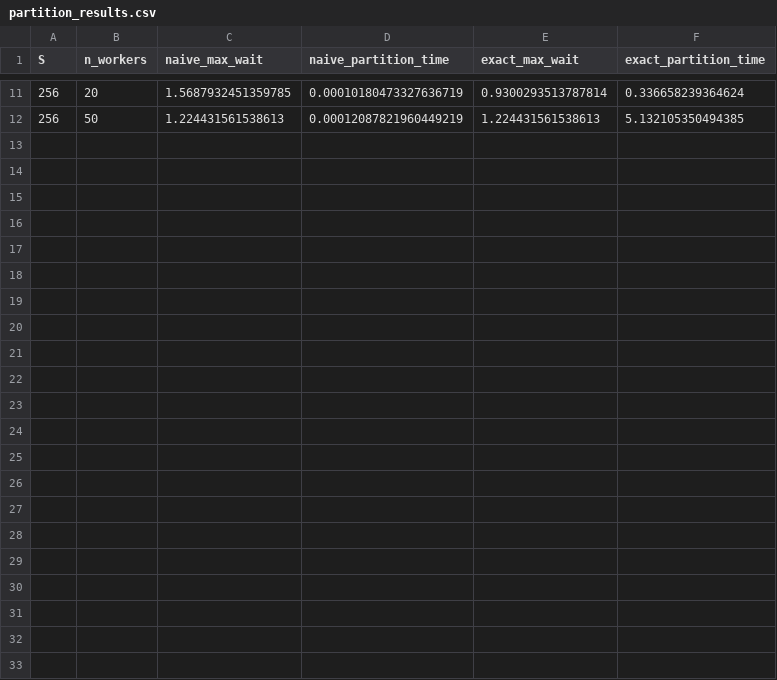
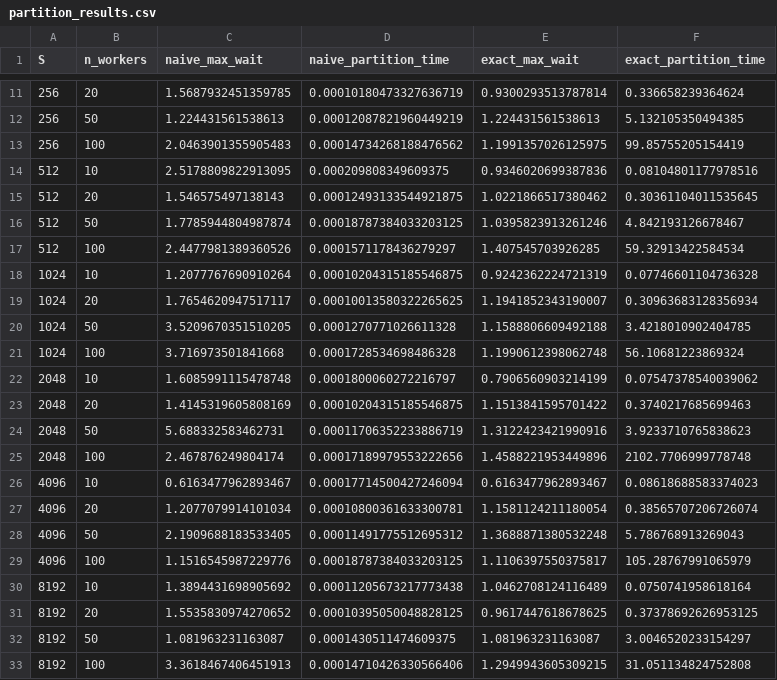
Before and after one commit to chenyuen0103/asynchronous_sgd, a CSV file: partition_results.csv, drawn as a sheet; only a part is shown, gaps mark what is left out.

```diff
--- a/partition_results.csv
+++ b/partition_results.csv
@@ -12 +12,22 @@ S,n_workers,naive_max_wait,naive_partition_time,exact_max_wait,exact_partition_t
 256,50,1.224431561538613,0.00012087821960449219,1.224431561538613,5.132105350494385
+256,100,2.0463901355905483,0.00014734268188476562,1.1991357026125975,99.85755205154419
+512,10,2.5178809822913095,0.000209808349609375,0.9346020699387836,0.08104801177978516
+512,20,1.546575497138143,0.00012493133544921875,1.0221866517380462,0.30361104011535645
+512,50,1.7785944804987874,0.00018787384033203125,1.0395823913261246,4.842193126678467
+512,100,2.4477981389360526,0.0001571178436279297,1.407545703926285,59.32913422584534
+1024,10,1.2077767690910264,0.00010204315185546875,0.9242362224721319,0.07746601104736328
+1024,20,1.7654620947517117,0.00010013580322265625,1.1941852343190007,0.30963683128356934
+1024,50,3.5209670351510205,0.0001270771026611328,1.1588806609492188,3.4218010902404785
+1024,100,3.716973501841668,0.0001728534698486328,1.1990612398062748,56.10681223869324
+2048,10,1.6085991115478748,0.0001800060272216797,0.7906560903214199,0.07547378540039062
+2048,20,1.4145319605808169,0.00010204315185546875,1.1513841595701422,0.3740217685699463
+2048,50,5.688332583462731,0.00011706352233886719,1.3122423421990916,3.9233710765838623
+2048,100,2.467876249804174,0.00017189979553222656,1.4588221953449896,2102.7706999778748
+4096,10,0.6163477962893467,0.00017714500427246094,0.6163477962893467,0.08618688583374023
+4096,20,1.2077079914101034,0.00010800361633300781,1.1581124211180054,0.38565707206726074
+4096,50,2.1909688183533405,0.00011491775512695312,1.3688871380532248,5.786768913269043
+4096,100,1.1516545987229776,0.00018787384033203125,1.1106397550375817,105.28767991065979
+8192,10,1.3894431698905692,0.00011205673217773438,1.0462708124116489,0.0750741958618164
+8192,20,1.5535830974270652,0.00010395050048828125,0.9617447618678625,0.37378692626953125
+8192,50,1.081963231163087,0.0001430511474609375,1.081963231163087,3.0046520233154297
+8192,100,3.3618467406451913,0.00014710426330566406,1.2949943605309215,31.051134824752808
```
Also changed, not shown: 11 other files.
